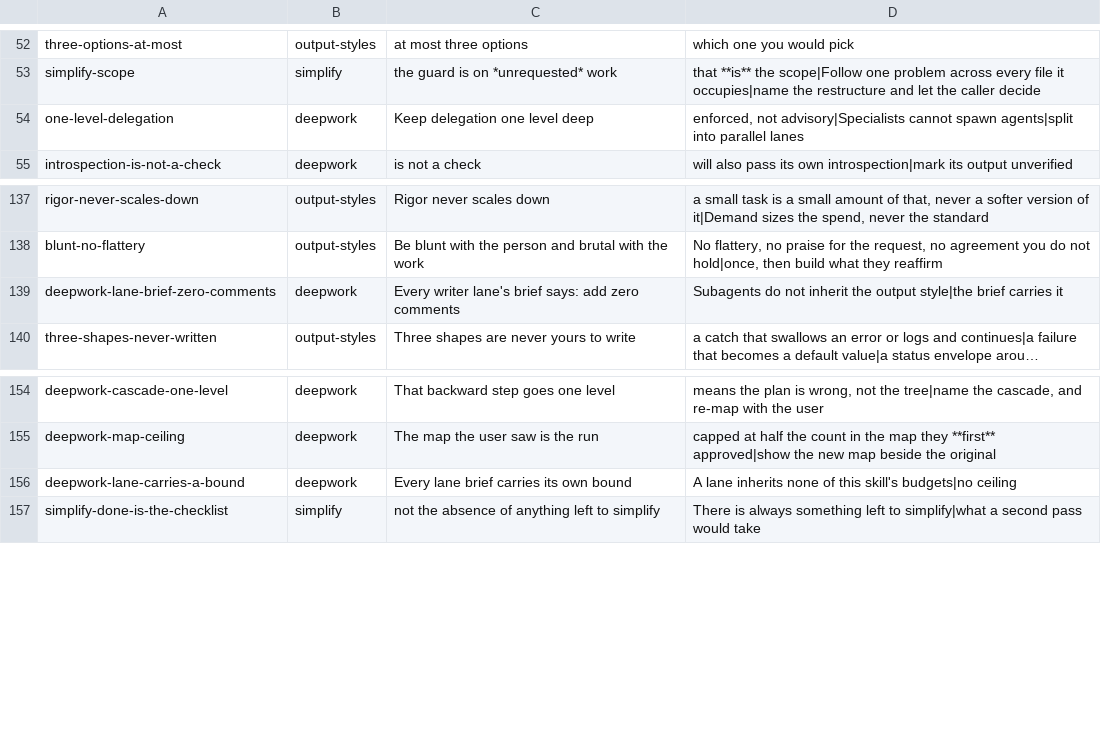
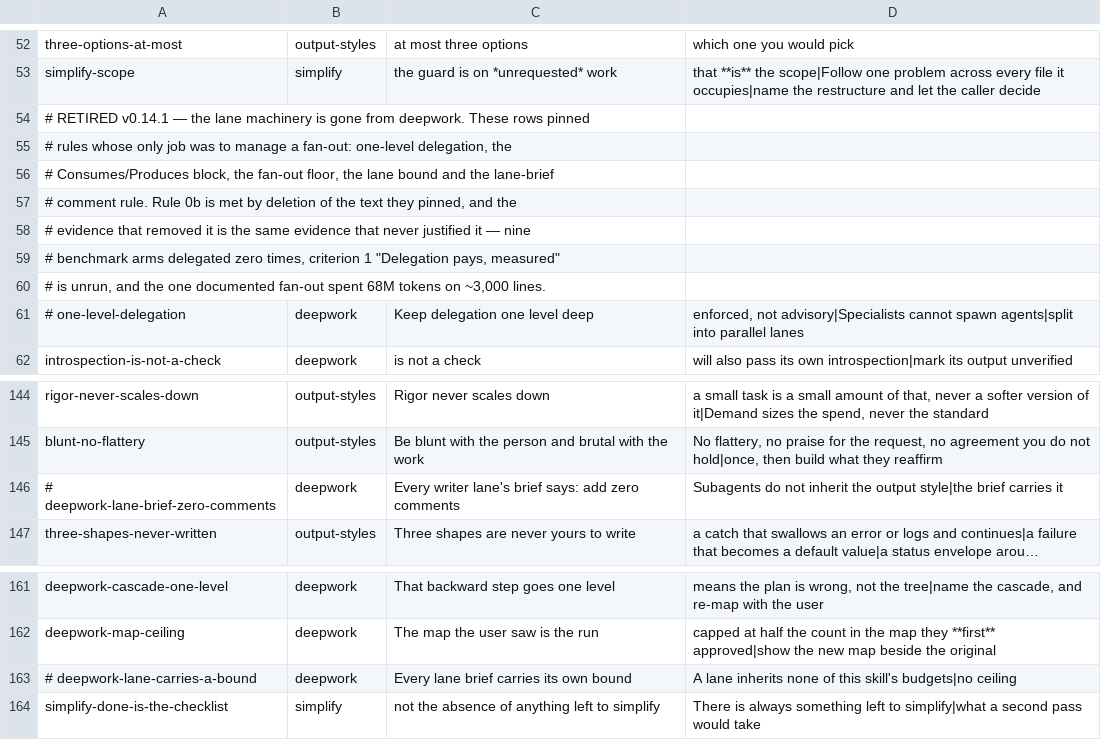
Before and after one commit to mdrubelamin2/omc-slim, a TSV file: REINFORCEMENT.tsv, drawn as a sheet; only a part is shown, gaps mark what is left out; long unchanged cells end in …; addresses are those after the commit; the diff names each change by its address in the sheet, - before the commit and + after, or states it on an @@ line.

```diff
--- a/REINFORCEMENT.tsv
+++ b/REINFORCEMENT.tsv
+row 54: # RETIRED v0.14.1 — the lane machinery is gone from deepwork. These rows pinned
+row 55: # rules whose only job was to manage a fan-out: one-level delegation, the
+row 56: # Consumes/Produces block, the fan-out floor, the lane bound and the lane-brief
+row 57: # comment rule. Rule 0b is met by deletion of the text they pinned, and the
+row 58: # evidence that removed it is the same evidence that never justified it — nine
+row 59: # benchmark arms delegated zero times, criterion 1 "Delegation pays, measured"
+row 60: # is unrun, and the one documented fan-out spent 68M tokens on ~3,000 lines.
-A61: one-level-delegation
+A61: # one-level-delegation
-A146: deepwork-lane-brief-zero-comments
+A146: # deepwork-lane-brief-zero-comments
-A163: deepwork-lane-carries-a-bound
+A163: # deepwork-lane-carries-a-bound
```
Also changed, not shown: COVERAGE.tsv, 13 other files.
